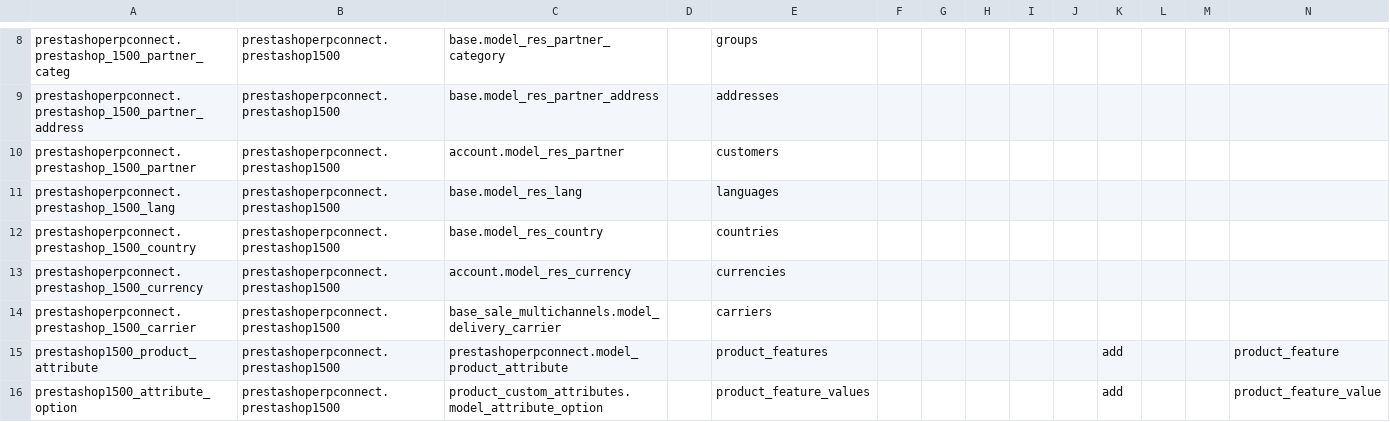
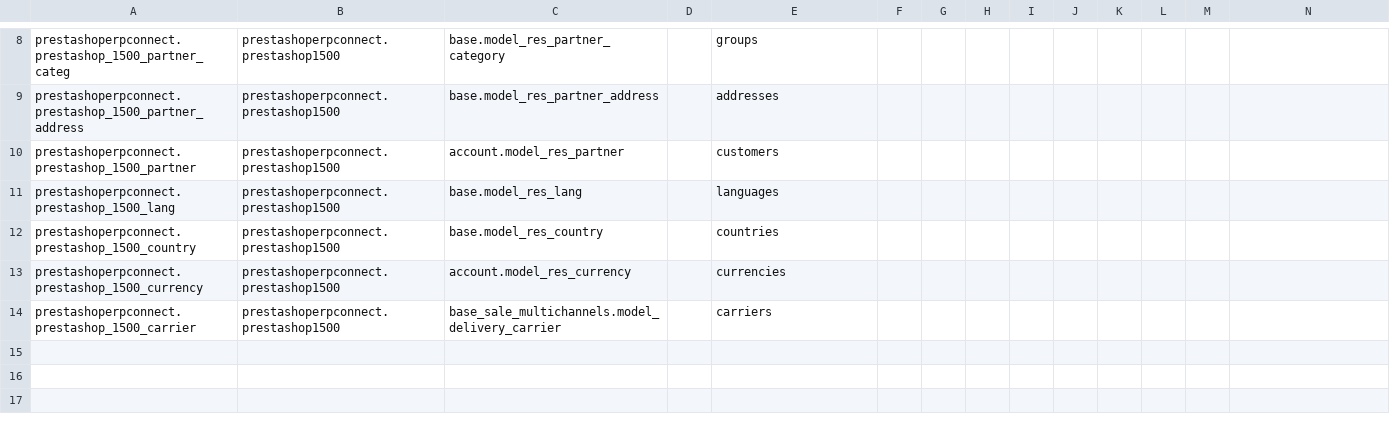
Before and after one commit to xrg/prestashoperpconnect, a CSV file: prestashoperpconnect/settings/1.5.0.0/external.mapping.template.csv, drawn as a sheet; only a part is shown, gaps mark what is left out; the diff names each change by its address in the sheet, - before the commit and + after, or states it on an @@ line.

Commit message:
[REF] prestashoperpconnect : Refactor STEP 2 : remove the old class prestashop_osv and use the decorator to extend/override the osv class. Refactor referential and shop view

```diff
--- a/prestashoperpconnect/settings/1.5.0.0/external.mapping.template.csv
+++ b/prestashoperpconnect/settings/1.5.0.0/external.mapping.template.csv
-row 15: prestashop1500_product_attribute | prestashoperpconnect.prestashop1500 | prestashoperpconnect.model_product_attribute |  | product_features |  |  |  |  |  | add |  |  | product_feature
-row 16: prestashop1500_attribute_option | prestashoperpconnect.prestashop1500 | product_custom_attributes.model_attribute_option |  | product_feature_values |  |  |  |  |  | add |  |  | product_feature_value
```
Also changed, not shown: prestashoperpconnect_catalog_manager/settings/1.5.0.0/product.attribute/external.mappinglines.template.csv, 21 other files.
